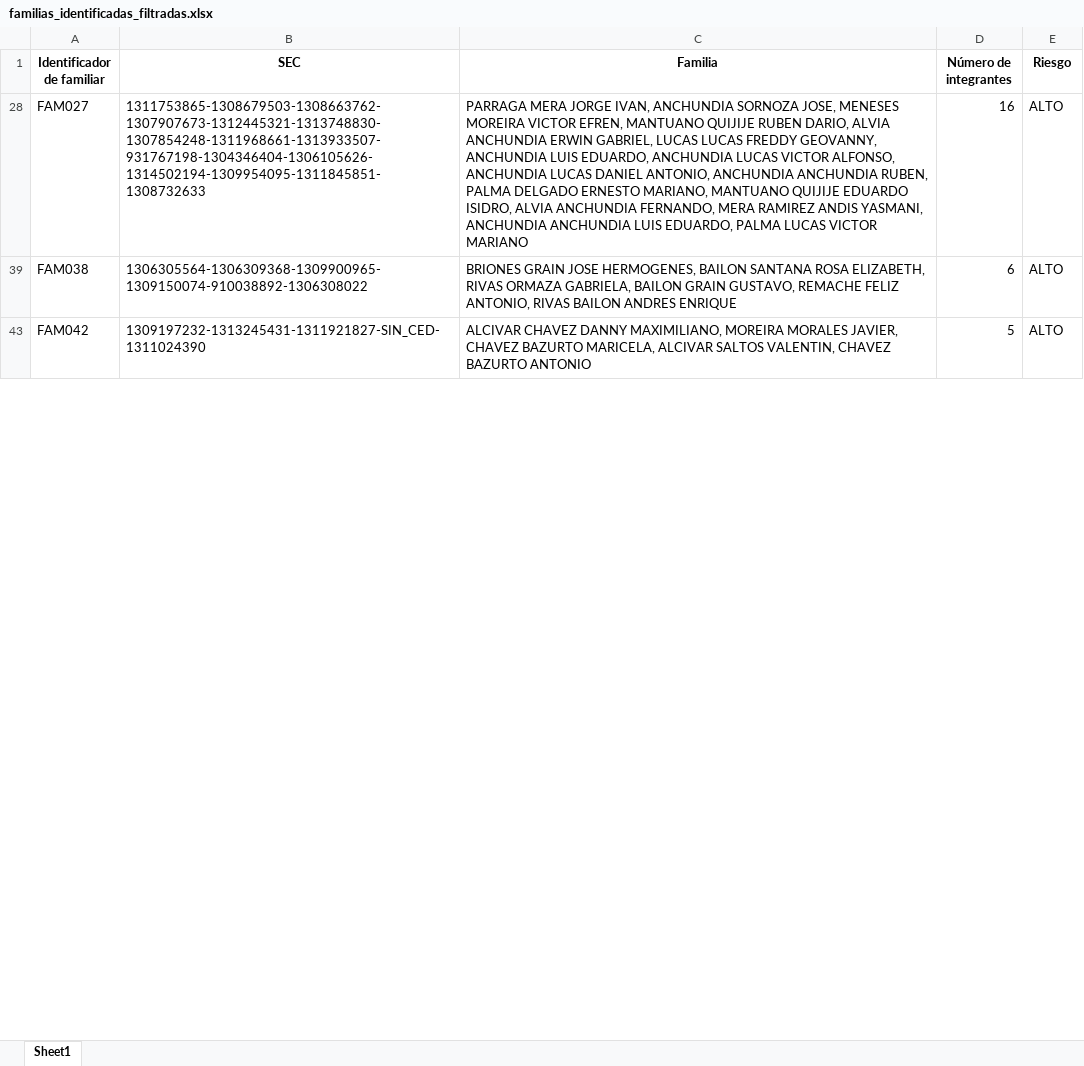
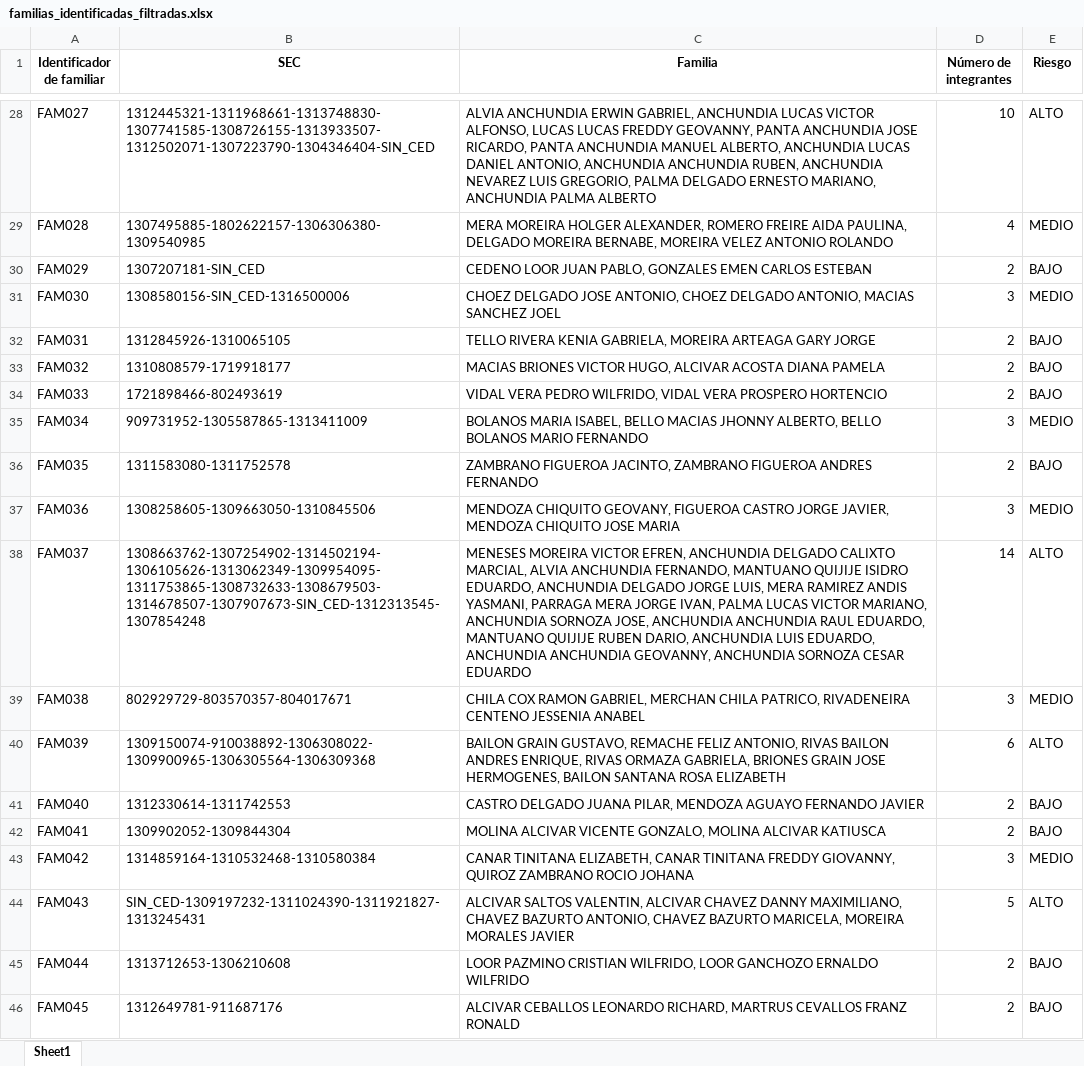
Before and after one commit to ElianaEras/Python-Analysis, an Excel workbook: familias_identificadas_filtradas.xlsx, sheet Sheet1, drawn as a sheet; only a part is shown, gaps mark what is left out; values as stored, in another font and other column widths than the file's, no borders; the diff covers the shown part only; the diff names each change by its address in the sheet, - before the commit and + after, or states it on an @@ line.

```diff
--- a/familias_identificadas_filtradas.xlsx (sheet Sheet1)
+++ b/familias_identificadas_filtradas.xlsx (sheet Sheet1)
-B28 (SEC): 1311753865-1308679503-1308663762-1307907673-1312445321-1313748830-1307854248-1311968661-1313933507-931767198-1304346404-1306105626-1314502194-1309954095-1311845851-1308732633
+B28 (SEC): 1312445321-1311968661-1313748830-1307741585-1308726155-1313933507-1312502071-1307223790-1304346404-SIN_CED
-C28 (Familia): PARRAGA MERA JORGE IVAN, ANCHUNDIA SORNOZA JOSE, MENESES MOREIRA VICTOR EFREN, MANTUANO QUIJIJE RUBEN DARIO, ALVIA ANCHUNDIA ERWIN GABRIEL, LUCAS LUCAS FREDDY GEOVANNY, ANCHUNDIA LUIS EDUARDO, ANCHUNDIA LUCAS VICTOR ALFONSO, ANCHUNDIA LUCAS DANIEL ANTONIO, ANCHUNDIA ANCHUNDIA RUBEN, PALMA DELGADO ERNESTO MARIANO, MANTUANO QUIJIJE EDUARDO ISIDRO, ALVIA ANCHUNDIA FERNANDO, MERA RAMIREZ ANDIS YASMANI, ANCHUNDIA ANCHUNDIA LUIS EDUARDO, PALMA LUCAS VICTOR MARIANO
+C28 (Familia): ALVIA ANCHUNDIA ERWIN GABRIEL, ANCHUNDIA LUCAS VICTOR ALFONSO, LUCAS LUCAS FREDDY GEOVANNY, PANTA ANCHUNDIA JOSE RICARDO, PANTA ANCHUNDIA MANUEL ALBERTO, ANCHUNDIA LUCAS DANIEL ANTONIO, ANCHUNDIA ANCHUNDIA RUBEN, ANCHUNDIA NEVAREZ LUIS GREGORIO, PALMA DELGADO ERNESTO MARIANO, ANCHUNDIA PALMA ALBERTO
-D28 (Número de integrantes): 16
+D28 (Número de integrantes): 10
+row 29: FAM028 | 1307495885-1802622157-1306306380-1309540985 | MERA MOREIRA HOLGER ALEXANDER, ROMERO FREIRE AIDA PAULINA, DELGADO MOREIRA BERNABE, MOREIRA VELEZ ANTONIO ROLANDO | 4 | MEDIO
+row 30: FAM029 | 1307207181-SIN_CED | CEDENO LOOR JUAN PABLO, GONZALES EMEN CARLOS ESTEBAN | 2 | BAJO
+row 31: FAM030 | 1308580156-SIN_CED-1316500006 | CHOEZ DELGADO JOSE ANTONIO, CHOEZ DELGADO ANTONIO, MACIAS SANCHEZ JOEL | 3 | MEDIO
+row 32: FAM031 | 1312845926-1310065105 | TELLO RIVERA KENIA GABRIELA, MOREIRA ARTEAGA GARY JORGE | 2 | BAJO
+row 33: FAM032 | 1310808579-1719918177 | MACIAS BRIONES VICTOR HUGO, ALCIVAR ACOSTA DIANA PAMELA | 2 | BAJO
+row 34: FAM033 | 1721898466-802493619 | VIDAL VERA PEDRO WILFRIDO, VIDAL VERA PROSPERO HORTENCIO | 2 | BAJO
+row 35: FAM034 | 909731952-1305587865-1313411009 | BOLANOS MARIA ISABEL, BELLO MACIAS JHONNY ALBERTO, BELLO BOLANOS MARIO FERNANDO | 3 | MEDIO
@@ row 36 unhidden: FAM035 | 1311583080-1311752578 | ZAMBRANO FIGUEROA JACINTO, ZAMBRANO FIGUEROA ANDRES FERNANDO | 2 | BAJO @@
+row 37: FAM036 | 1308258605-1309663050-1310845506 | MENDOZA CHIQUITO GEOVANY, FIGUEROA CASTRO JORGE JAVIER, MENDOZA CHIQUITO JOSE MARIA | 3 | MEDIO
+row 38: FAM037 | 1308663762-1307254902-1314502194-1306105626-1313062349-1309954095-1311753865-1308732633-1308679503-1314678507-1307907673-SIN_CED-1312313545-1307854248 | MENESES MOREIRA VICTOR EFREN, ANCHUNDIA DELGADO CALIXTO MARCIAL, ALVIA ANCHUNDIA FERNANDO, MANTUANO QUIJIJE ISIDRO EDUARDO, ANCHUNDIA DELGADO JORGE LUIS, MERA RAMIREZ ANDIS YASMANI, PARRAGA MERA JORGE IVAN, PALMA LUCAS VICTOR MARIANO, ANCHUNDIA SORNOZA JOSE, ANCHUNDIA ANCHUNDIA RAUL EDUARDO, MANTUANO QUIJIJE RUBEN DARIO, ANCHUNDIA LUIS EDUARDO, ANCHUNDIA ANCHUNDIA GEOVANNY, ANCHUNDIA SORNOZA CESAR EDUARDO | 14 | ALTO
-B39 (SEC): 1306305564-1306309368-1309900965-1309150074-910038892-1306308022
+B39 (SEC): 802929729-803570357-804017671
-C39 (Familia): BRIONES GRAIN JOSE HERMOGENES, BAILON SANTANA ROSA ELIZABETH, RIVAS ORMAZA GABRIELA, BAILON GRAIN GUSTAVO, REMACHE FELIZ ANTONIO, RIVAS BAILON ANDRES ENRIQUE
+C39 (Familia): CHILA COX RAMON GABRIEL, MERCHAN CHILA PATRICO, RIVADENEIRA CENTENO JESSENIA ANABEL
-D39 (Número de integrantes): 6
+D39 (Número de integrantes): 3
-E39 (Riesgo): ALTO
+E39 (Riesgo): MEDIO
+row 40: FAM039 | 1309150074-910038892-1306308022-1309900965-1306305564-1306309368 | BAILON GRAIN GUSTAVO, REMACHE FELIZ ANTONIO, RIVAS BAILON ANDRES ENRIQUE, RIVAS ORMAZA GABRIELA, BRIONES GRAIN JOSE HERMOGENES, BAILON SANTANA ROSA ELIZABETH | 6 | ALTO
+row 41: FAM040 | 1312330614-1311742553 | CASTRO DELGADO JUANA PILAR, MENDOZA AGUAYO FERNANDO JAVIER | 2 | BAJO
+row 42: FAM041 | 1309902052-1309844304 | MOLINA ALCIVAR VICENTE GONZALO, MOLINA ALCIVAR KATIUSCA | 2 | BAJO
-B43 (SEC): 1309197232-1313245431-1311921827-SIN_CED-1311024390
+B43 (SEC): 1314859164-1310532468-1310580384
-C43 (Familia): ALCIVAR CHAVEZ DANNY MAXIMILIANO, MOREIRA MORALES JAVIER, CHAVEZ BAZURTO MARICELA, ALCIVAR SALTOS VALENTIN, CHAVEZ BAZURTO ANTONIO
+C43 (Familia): CANAR TINITANA ELIZABETH, CANAR TINITANA FREDDY GIOVANNY, QUIROZ ZAMBRANO ROCIO JOHANA
-D43 (Número de integrantes): 5
+D43 (Número de integrantes): 3
-E43 (Riesgo): ALTO
+E43 (Riesgo): MEDIO
+row 44: FAM043 | SIN_CED-1309197232-1311024390-1311921827-1313245431 | ALCIVAR SALTOS VALENTIN, ALCIVAR CHAVEZ DANNY MAXIMILIANO, CHAVEZ BAZURTO ANTONIO, CHAVEZ BAZURTO MARICELA, MOREIRA MORALES JAVIER | 5 | ALTO
+row 45: FAM044 | 1313712653-1306210608 | LOOR PAZMINO CRISTIAN WILFRIDO, LOOR GANCHOZO ERNALDO WILFRIDO | 2 | BAJO
+row 46: FAM045 | 1312649781-911687176 | ALCIVAR CEBALLOS LEONARDO RICHARD, MARTRUS CEVALLOS FRANZ RONALD | 2 | BAJO
```
Also changed, not shown: 279 added rows, 38 hidden or unhidden rows and 101 edited cells elsewhere in this sheet, hidden cells, conflictos_resumen_por_persona.xlsx, inconsistencias_con_riesgo.xlsx, 7 other files.
